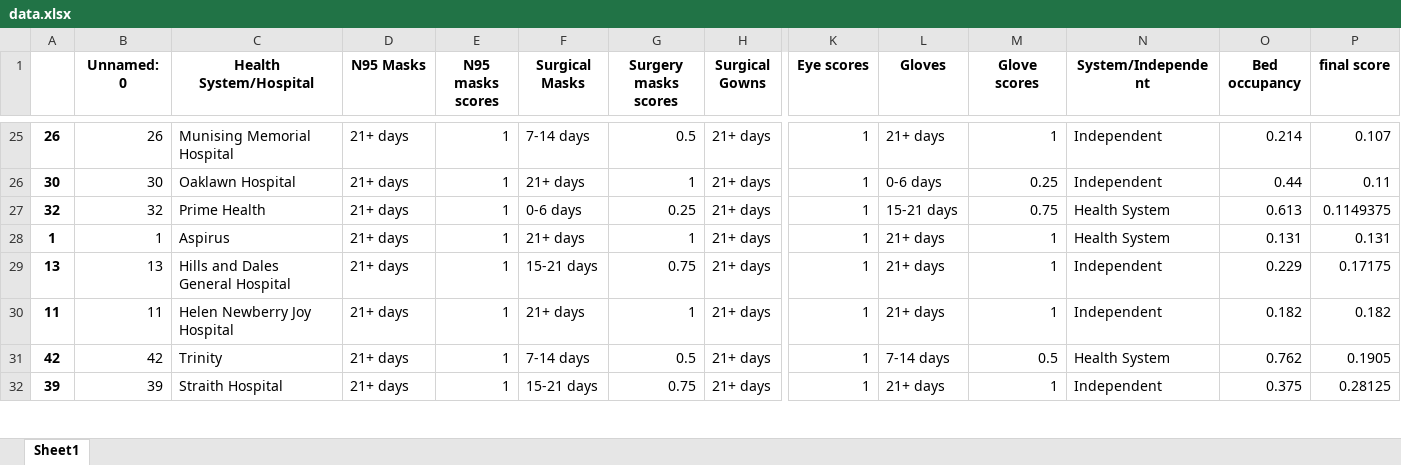
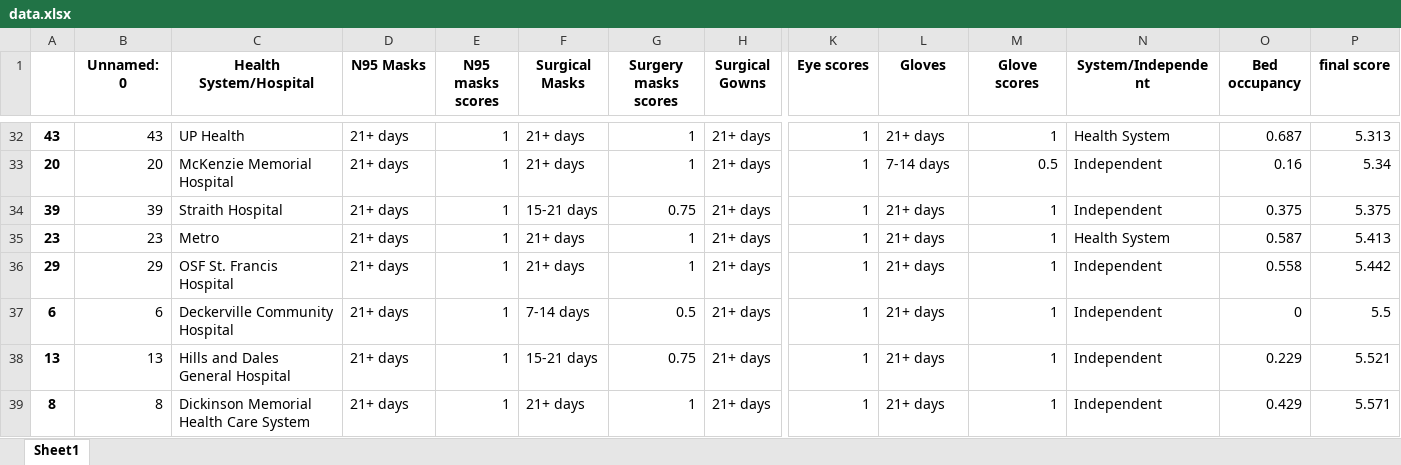
Before and after one commit to icedhaki/Coronavirus, an Excel workbook: data.xlsx, sheet Sheet1, drawn as a sheet; only a part is shown, gaps mark what is left out; values as stored, in another font and other column widths than the file's, no borders; removed rows and columns are numbered as before the commit, all else as after; rows hold the shown columns only; the diff covers the shown part only; the diff names each change by its address in the sheet, - before the commit and + after, or states it on an @@ line.

```diff
--- a/data.xlsx (sheet Sheet1)
+++ b/data.xlsx (sheet Sheet1)
-A32: 26
+A32: 43
-B32 (Unnamed: 0): 26
+B32 (Unnamed: 0): 43
-C32 (Health System/Hospital): Munising Memorial Hospital
+C32 (Health System/Hospital): UP Health
-F32 (Surgical Masks): 7-14 days
+F32 (Surgical Masks): 21+ days
-G32 (Surgery masks scores): 0.5
+G32 (Surgery masks scores): 1
-N32 (System/Independent): Independent
+N32 (System/Independent): Health System
-O32 (Bed occupancy): 0.214
+O32 (Bed occupancy): 0.687
-P32 (final score): 0.107
+P32 (final score): 5.313
-A33: 30
+A33: 20
-B33 (Unnamed: 0): 30
+B33 (Unnamed: 0): 20
-C33 (Health System/Hospital): Oaklawn Hospital
+C33 (Health System/Hospital): McKenzie Memorial Hospital
-L33 (Gloves): 0-6 days
+L33 (Gloves): 7-14 days
-M33 (Glove scores): 0.25
+M33 (Glove scores): 0.5
-O33 (Bed occupancy): 0.44
+O33 (Bed occupancy): 0.16
-P33 (final score): 0.11
+P33 (final score): 5.34
-row 27: 32 | 32 | Prime Health | 21+ days | 1 | 0-6 days | 0.25 | 21+ days | 1 | 15-21 days | 0.75 | Health System | 0.613 | 0.1149375
+row 34: 39 | 39 | Straith Hospital | 21+ days | 1 | 15-21 days | 0.75 | 21+ days | 1 | 21+ days | 1 | Independent | 0.375 | 5.375
-A35: 1
+A35: 23
-B35 (Unnamed: 0): 1
+B35 (Unnamed: 0): 23
-C35 (Health System/Hospital): Aspirus
+C35 (Health System/Hospital): Metro
-O35 (Bed occupancy): 0.131
+O35 (Bed occupancy): 0.587
-P35 (final score): 0.131
+P35 (final score): 5.413
+row 36: 29 | 29 | OSF St. Francis Hospital | 21+ days | 1 | 21+ days | 1 | 21+ days | 1 | 21+ days | 1 | Independent | 0.558 | 5.442
+row 37: 6 | 6 | Deckerville Community Hospital | 21+ days | 1 | 7-14 days | 0.5 | 21+ days | 1 | 21+ days | 1 | Independent | 0 | 5.5
-P38 (final score): 0.17175
+P38 (final score): 5.521
-A39: 11
+A39: 8
-B39 (Unnamed: 0): 11
+B39 (Unnamed: 0): 8
-C39 (Health System/Hospital): Helen Newberry Joy Hospital
+C39 (Health System/Hospital): Dickinson Memorial Health Care System
-O39 (Bed occupancy): 0.182
+O39 (Bed occupancy): 0.429
-P39 (final score): 0.182
+P39 (final score): 5.571
-row 31: 42 | 42 | Trinity | 21+ days | 1 | 7-14 days | 0.5 | 21+ days | 1 | 7-14 days | 0.5 | Health System | 0.762 | 0.1905
-row 32: 39 | 39 | Straith Hospital | 21+ days | 1 | 15-21 days | 0.75 | 21+ days | 1 | 21+ days | 1 | Independent | 0.375 | 0.28125
```
Also changed, not shown: 16 added rows, 16 removed rows and 70 edited cells elsewhere in this sheet.
